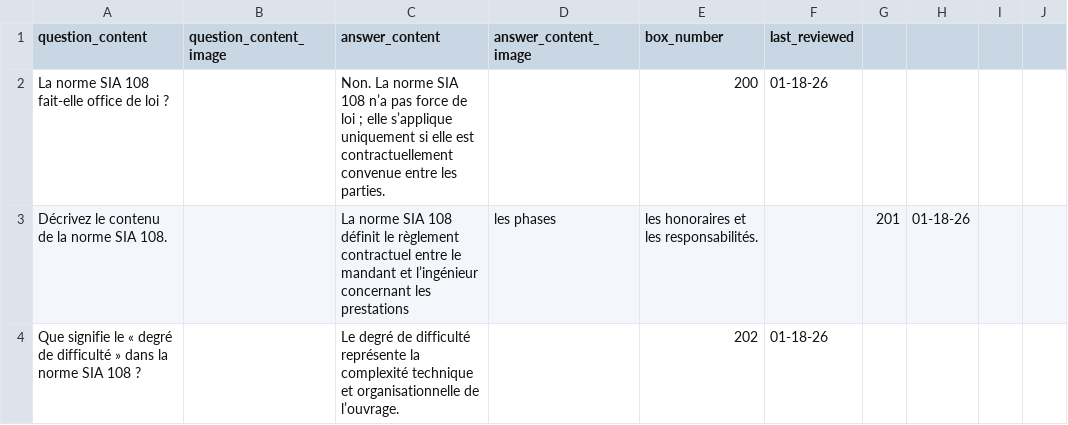
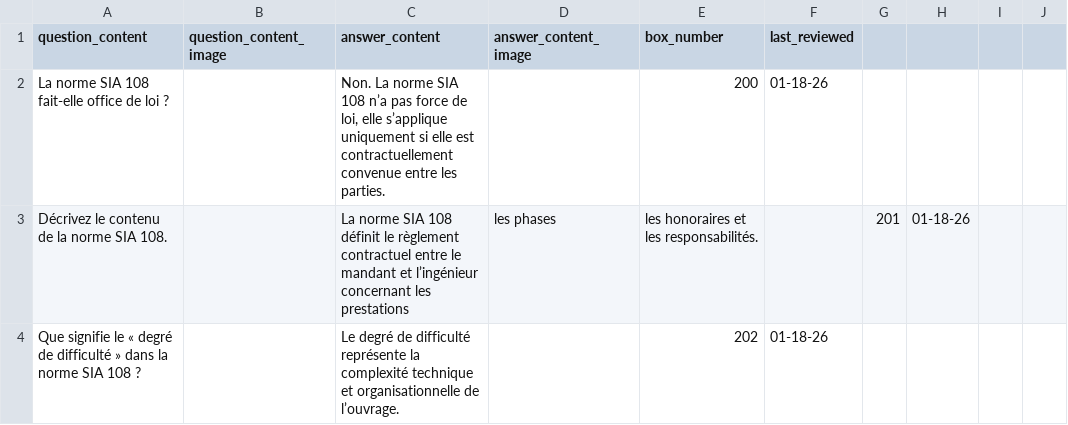
Before and after one commit to wphdsix/testleitnercodex, a CSV file: docs/SIA_questions_2011_2023.csv, drawn as a sheet; only a part is shown.

```diff
--- a/docs/SIA_questions_2011_2023.csv
+++ b/docs/SIA_questions_2011_2023.csv
@@ -1,3 +1,3 @@
 question_content,question_content_image,answer_content,answer_content_image,box_number,last_reviewed
-"La norme SIA 108 fait-elle office de loi ?",,"Non. La norme SIA 108 n’a pas force de loi ; elle s’applique uniquement si elle est contractuellement convenue entre les parties.",,"200","01-18-26"
+"La norme SIA 108 fait-elle office de loi ?","","Non. La norme SIA 108 n’a pas force de loi, elle s’applique uniquement si elle est contractuellement convenue entre les parties.","","200","01-18-26"
 "Décrivez le contenu de la norme SIA 108.",,"La norme SIA 108 définit le règlement contractuel entre le mandant et l’ingénieur concernant les prestations","les phases","les honoraires et les responsabilités.",,"201","01-18-26"
```
Also changed, not shown: 3 other files.
